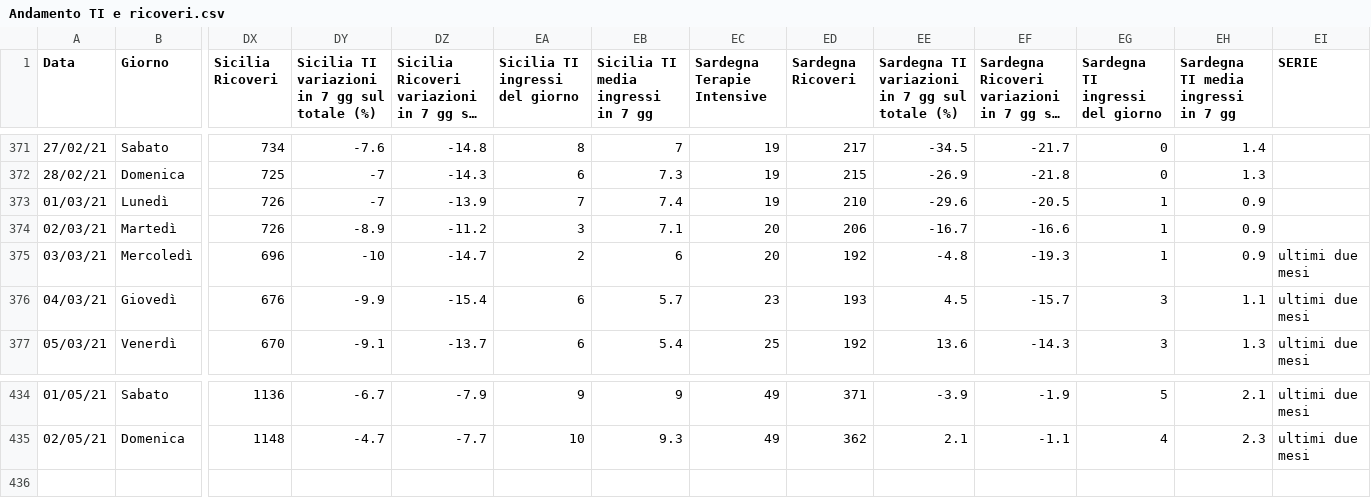
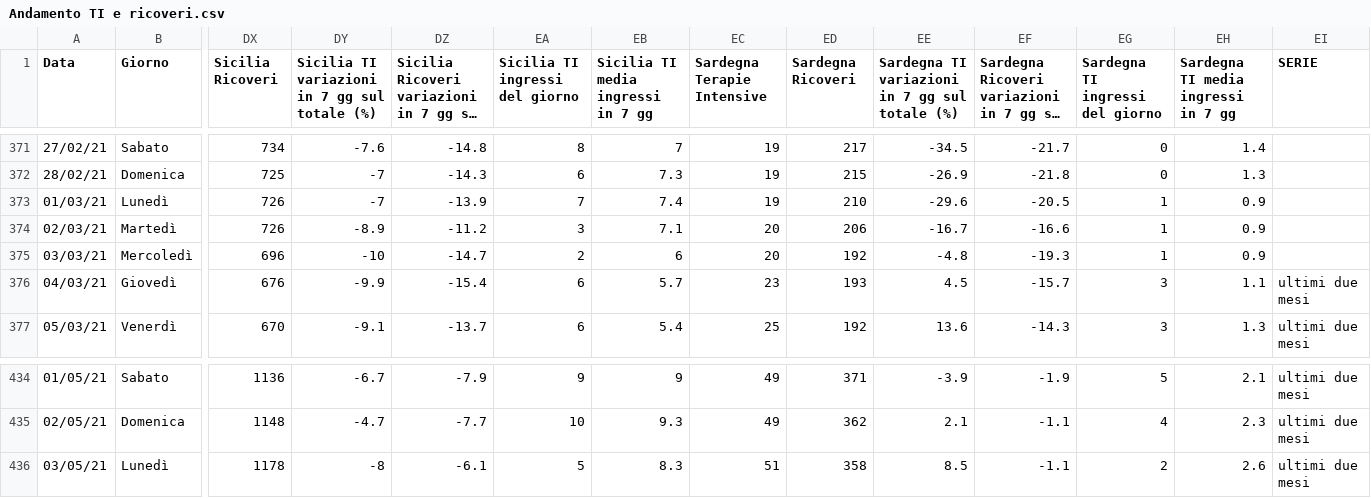
Before and after one commit to Paulsword/PilloleOttimismo, a CSV file: Andamento TI e ricoveri.csv, drawn as a sheet; only a part is shown, gaps mark what is left out; long unchanged cells end in …; rows hold the shown columns only; the diff names each change by its address in the sheet, - before the commit and + after, or states it on an @@ line.

```diff
--- a/Andamento TI e ricoveri.csv
+++ b/Andamento TI e ricoveri.csv
-EI375 (SERIE): ultimi due mesi
+EI375 (SERIE): (empty)
+row 436: 03/05/21 | Lunedì | 1178 | -8 | -6.1 | 5 | 8.3 | 51 | 358 | 8.5 | -1.1 | 2 | 2.6 | ultimi due mesi
```
Also changed, not shown: Andamento Positivi.csv, Decessi.csv, 30 other files.
